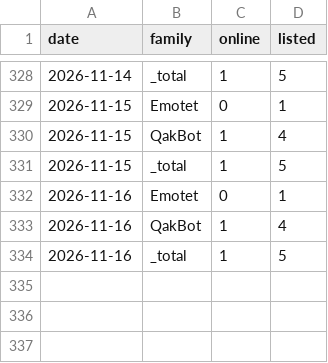
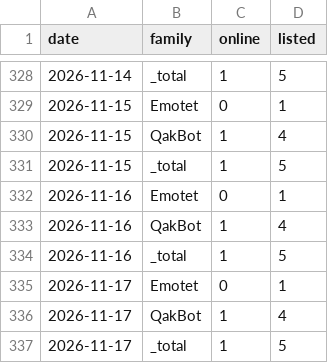
Before and after one commit to Devko/CyberMon, a CSV file: site/data/history/botnet_c2.csv, drawn as a sheet; only a part is shown, gaps mark what is left out.

Commit message:
data: nightly refresh 2026-11-17 [skip ci]

```diff
--- a/site/data/history/botnet_c2.csv
+++ b/site/data/history/botnet_c2.csv
@@ -334 +334,4 @@ date,family,online,listed
 2026-11-16,_total,1,5
+2026-11-17,Emotet,0,1
+2026-11-17,QakBot,1,4
+2026-11-17,_total,1,5
```
Also changed, not shown: site/data/history/nvd_backlog.csv, site/data/history/nvd_throughput.csv, 52 other files.
